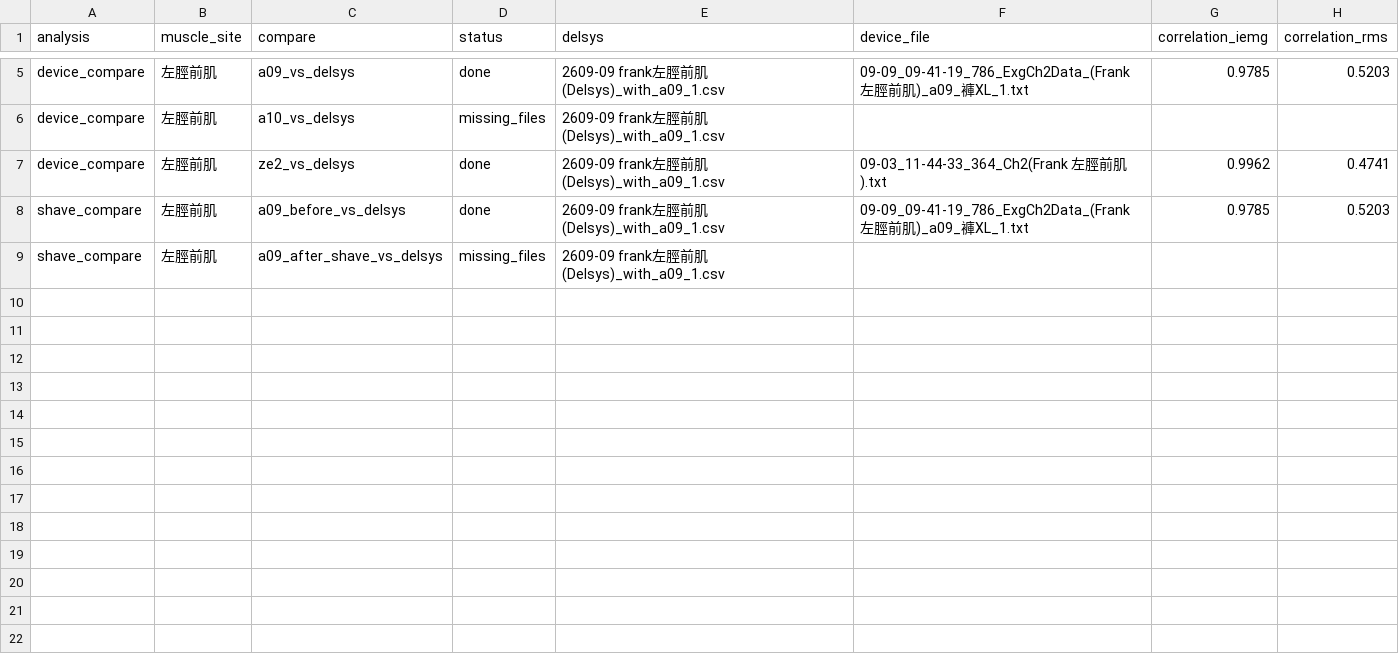
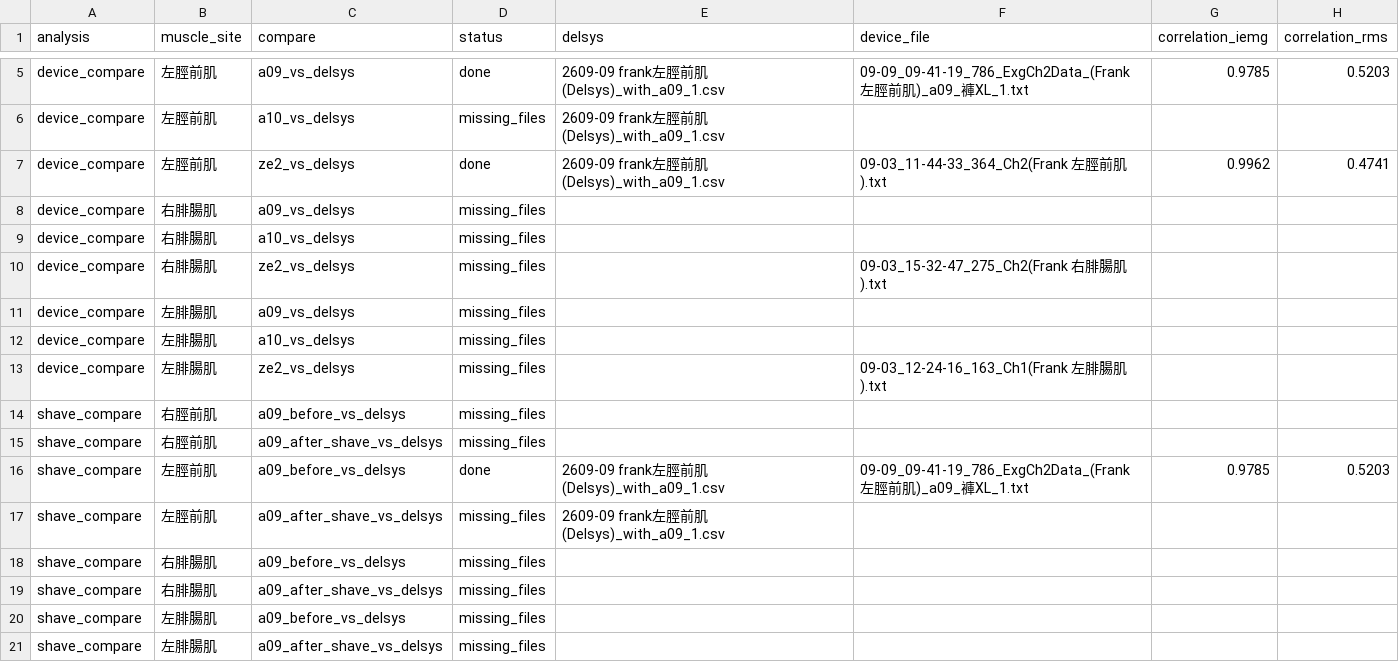
Before and after one commit to frankrita0728-coder/EMG_compare, a CSV file: data/pairing_results/2609-09/study_summary.csv, drawn as a sheet; only a part is shown, gaps mark what is left out; the diff names each change by its address in the sheet, - before the commit and + after, or states it on an @@ line.

```diff
--- a/data/pairing_results/2609-09/study_summary.csv
+++ b/data/pairing_results/2609-09/study_summary.csv
+row 8: device_compare | 右腓腸肌 | a09_vs_delsys | missing_files
+row 9: device_compare | 右腓腸肌 | a10_vs_delsys | missing_files
+row 10: device_compare | 右腓腸肌 | ze2_vs_delsys | missing_files |  | 09-03_15-32-47_275_Ch2(Frank 右腓腸肌).txt
+row 11: device_compare | 左腓腸肌 | a09_vs_delsys | missing_files
+row 12: device_compare | 左腓腸肌 | a10_vs_delsys | missing_files
+row 13: device_compare | 左腓腸肌 | ze2_vs_delsys | missing_files |  | 09-03_12-24-16_163_Ch1(Frank 左腓腸肌).txt
+row 14: shave_compare | 右脛前肌 | a09_before_vs_delsys | missing_files
+row 15: shave_compare | 右脛前肌 | a09_after_shave_vs_delsys | missing_files
+row 18: shave_compare | 右腓腸肌 | a09_before_vs_delsys | missing_files
+row 19: shave_compare | 右腓腸肌 | a09_after_shave_vs_delsys | missing_files
+row 20: shave_compare | 左腓腸肌 | a09_before_vs_delsys | missing_files
+row 21: shave_compare | 左腓腸肌 | a09_after_shave_vs_delsys | missing_files
```
Also changed, not shown: data/pairing_results/2609-09/01_device_compare/plan.csv, data/pairing_results/2609-09/02_shave_compare/plan.csv, 14 other files.
